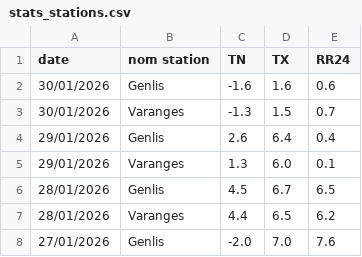
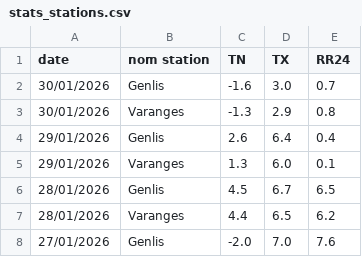
Before and after one commit to JojoKermit/netatmo-data-archive, a CSV file: stats_stations.csv, drawn as a sheet; only a part is shown.

```diff
--- a/stats_stations.csv
+++ b/stats_stations.csv
@@ -1,4 +1,4 @@
 date,nom station,TN,TX,RR24
-30/01/2026,Genlis,-1.6,1.6,0.6
-30/01/2026,Varanges,-1.3,1.5,0.7
+30/01/2026,Genlis,-1.6,3.0,0.7
+30/01/2026,Varanges,-1.3,2.9,0.8
 29/01/2026,Genlis,2.6,6.4,0.4
```
Also changed, not shown: historique.csv.
